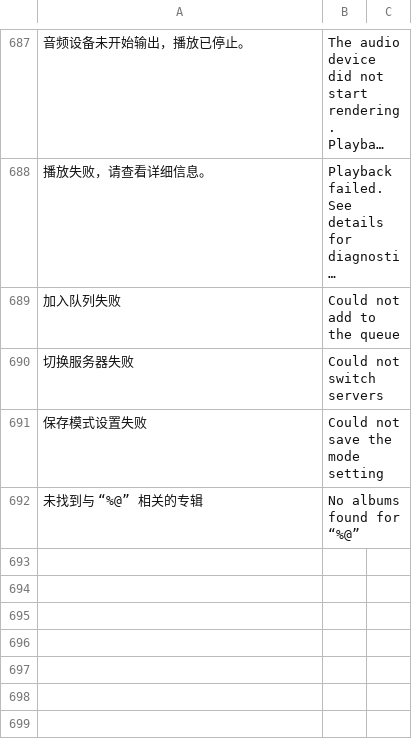
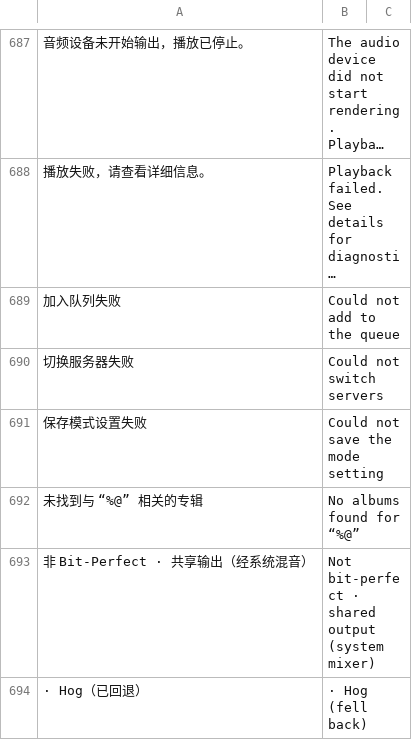
Before and after one commit to BH2VOQ/RLPlayer-Mac, a TSV file: docs/i18n/chunk-extra.en.tsv, drawn as a sheet; only a part is shown, gaps mark what is left out; long unchanged cells end in …; the diff names each change by its address in the sheet, - before the commit and + after, or states it on an @@ line.

Commit message:
feat(ui): lyrics ai menu honest output mode and cast readback; release 1.1.7.100

```diff
--- a/docs/i18n/chunk-extra.en.tsv
+++ b/docs/i18n/chunk-extra.en.tsv
+row 693: 非 Bit-Perfect · 共享输出（经系统混音） | Not bit-perfect · shared output (system mixer)
+row 694: · Hog（已回退） | · Hog (fell back)
```
Also changed, not shown: 14 other files.
